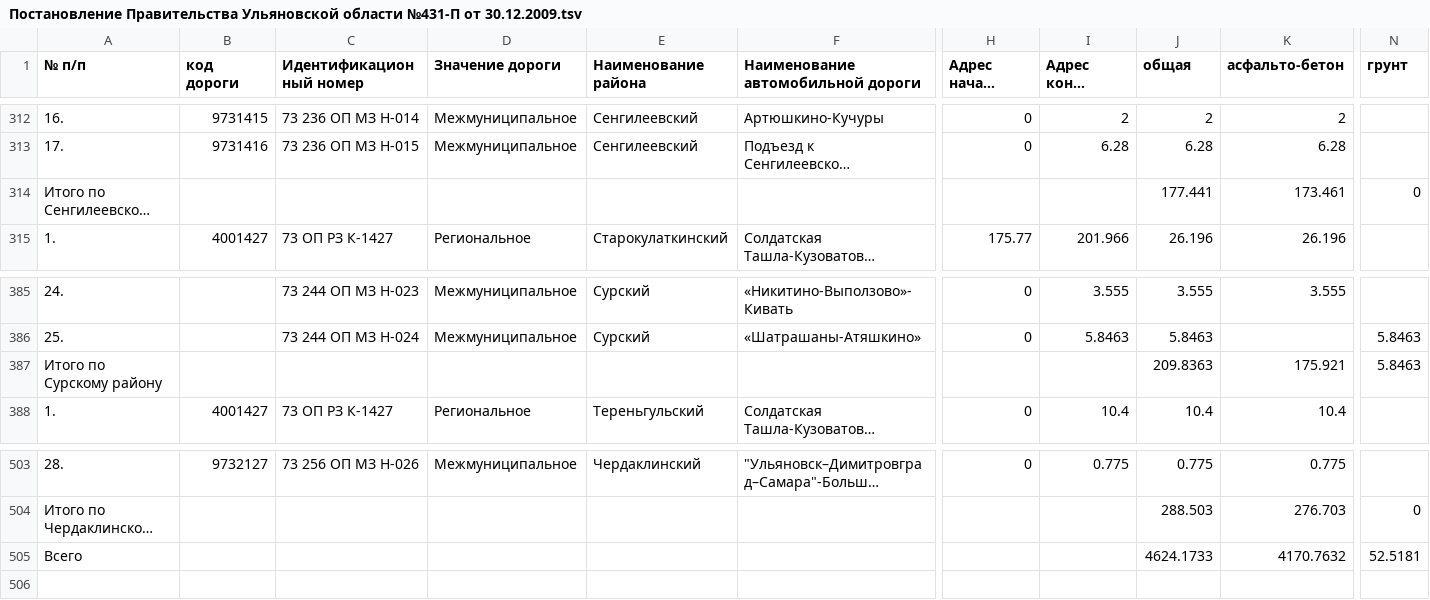
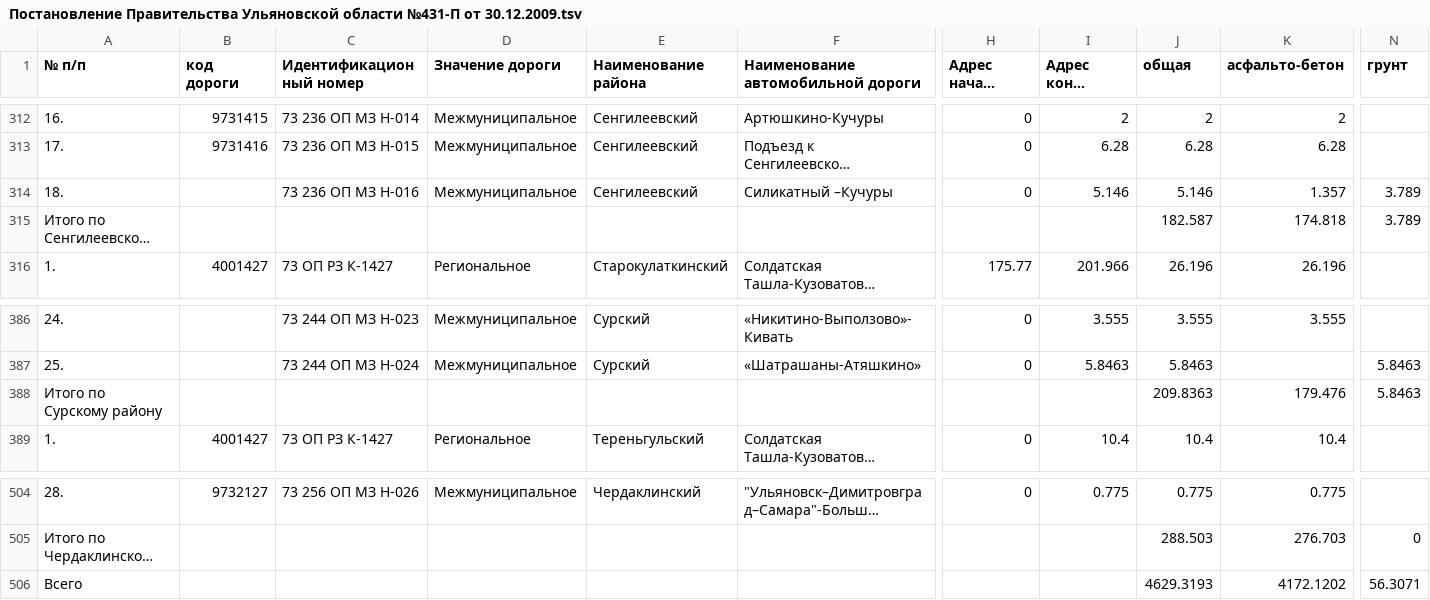
Before and after one commit to freeExec/ulgov_law, a TSV file: Постановление Правительства Ульяновской области №431-П от 30.12.2009.tsv, drawn as a sheet; only a part is shown, gaps mark what is left out; long unchanged cells end in …; addresses are those after the commit; rows hold the shown columns only; the diff names each change by its address in the sheet, - before the commit and + after, or states it on an @@ line.

Commit message:
Постановления Правительства Ульяновской области от 30.05.2014 N 203-П https://www.law.ulgov.ru/doc/9063

```diff
--- a/Постановление Правительства Ульяновской области №431-П от 30.12.2009.tsv
+++ b/Постановление Правительства Ульяновской области №431-П от 30.12.2009.tsv
+row 314: 18. |  | 73 236 ОП МЗ Н-016 | Межмуниципальное | Сенгилеевский | Силикатный –Кучуры | 0 | 5.146 | 5.146 | 1.357 | 3.789
-J315 (общая): 177.441
+J315 (общая): 182.587
-K315 (асфальто-бетон): 173.461
+K315 (асфальто-бетон): 174.818
-N315 (грунт): 0
+N315 (грунт): 3.789
-K388 (асфальто-бетон): 175.921
+K388 (асфальто-бетон): 179.476
-J506 (общая): 4624.1733
+J506 (общая): 4629.3193
-K506 (асфальто-бетон): 4170.7632
+K506 (асфальто-бетон): 4172.1202
-N506 (грунт): 52.5181
+N506 (грунт): 56.3071
```
